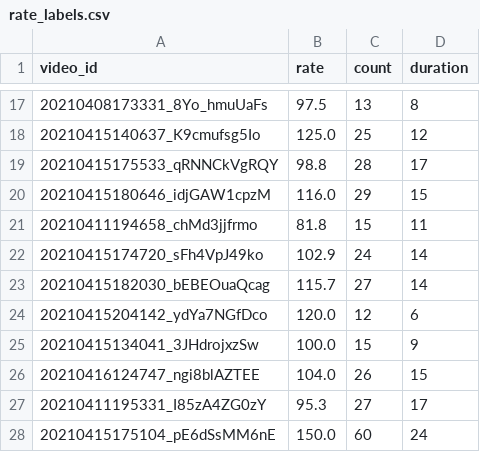
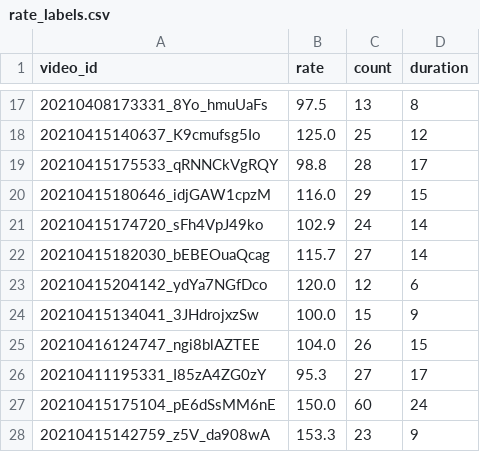
Before and after one commit to exnx/cpr-detection, a CSV file: post_processing_code/data/432/old/rate_labels.csv (was post_processing_code/data/432/rate_labels.csv), drawn as a sheet; only a part is shown, gaps mark what is left out; the shorter side is filled out with more unchanged rows.

Commit message:
current inference eval and visual code working on rate mse with counting

```diff
--- a/post_processing_code/data/432/rate_labels.csv
+++ b/post_processing_code/data/432/old/rate_labels.csv
@@ -20,3 +20,2 @@ video_id,rate,count,duration
 20210415180646_idjGAW1cpzM,116.0,29,15
-20210411194658_chMd3jjfrmo,81.8,15,11
 20210415174720_sFh4VpJ49ko,102.9,24,14
```
Also changed, not shown: 9 other files.
